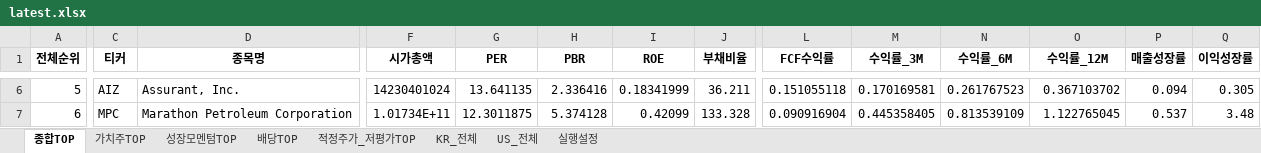
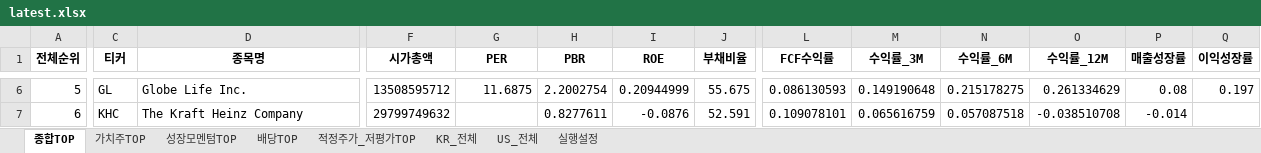
Before and after one commit to cskono1csm/stock-scanner, an Excel workbook: docs/reports/latest.xlsx, sheet 종합TOP, drawn as a sheet; only a part is shown, gaps mark what is left out; values as stored, in another font and other column widths than the file's, no borders; the diff covers the shown part only; the diff names each change by its address in the sheet, - before the commit and + after, or states it on an @@ line.

```diff
--- a/docs/reports/latest.xlsx (sheet 종합TOP)
+++ b/docs/reports/latest.xlsx (sheet 종합TOP)
-C6 (티커): AIZ
+C6 (티커): GL
-D6 (종목명): Assurant, Inc.
+D6 (종목명): Globe Life Inc.
-F6 (시가총액): 14230401024
+F6 (시가총액): 13508595712
-G6 (PER): 13.641135
+G6 (PER): 11.6875
-H6 (PBR): 2.336416
+H6 (PBR): 2.2002754
-I6 (ROE): 0.18341999
+I6 (ROE): 0.20944999
-J6 (부채비율): 36.211
+J6 (부채비율): 55.675
-L6 (FCF수익률): 0.151055118
+L6 (FCF수익률): 0.086130593
-M6 (수익률_3M): 0.170169581
+M6 (수익률_3M): 0.149190648
-N6 (수익률_6M): 0.261767523
+N6 (수익률_6M): 0.215178275
-O6 (수익률_12M): 0.367103702
+O6 (수익률_12M): 0.261334629
-P6 (매출성장률): 0.094
+P6 (매출성장률): 0.08
-Q6 (이익성장률): 0.305
+Q6 (이익성장률): 0.197
-C7 (티커): MPC
+C7 (티커): KHC
-D7 (종목명): Marathon Petroleum Corporation
+D7 (종목명): The Kraft Heinz Company
-F7 (시가총액): 1.01734E+11
+F7 (시가총액): 29799749632
-G7 (PER): 12.3011875
+G7 (PER): (empty)
-H7 (PBR): 5.374128
+H7 (PBR): 0.8277611
-I7 (ROE): 0.42099
+I7 (ROE): -0.0876
-J7 (부채비율): 133.328
+J7 (부채비율): 52.591
-L7 (FCF수익률): 0.090916904
+L7 (FCF수익률): 0.109078101
-M7 (수익률_3M): 0.445358405
+M7 (수익률_3M): 0.065616759
-N7 (수익률_6M): 0.813539109
+N7 (수익률_6M): 0.057087518
-O7 (수익률_12M): 1.122765045
+O7 (수익률_12M): -0.038510708
-P7 (매출성장률): 0.537
+P7 (매출성장률): -0.014
-Q7 (이익성장률): 3.48
+Q7 (이익성장률): (empty)
```
Also changed, not shown: 1937 edited cells elsewhere in this sheet, sheet US_전체, sheet KR_전체, sheet 적정주가_저평가TOP, sheet 가치주TOP, sheet 배당TOP, sheet 성장모멘텀TOP, 1 more sheet, 1 other file.
